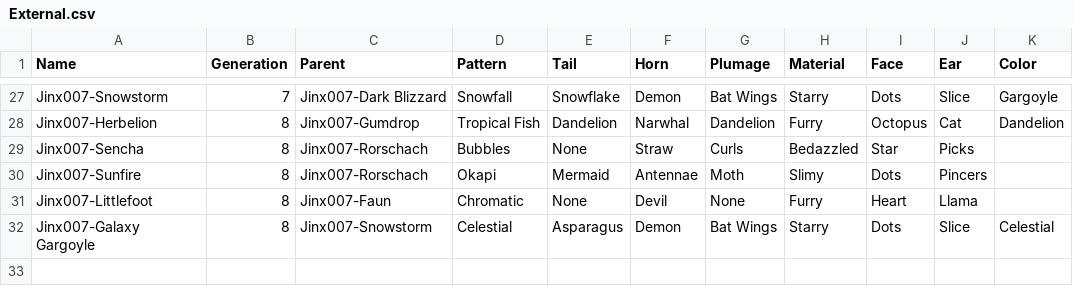
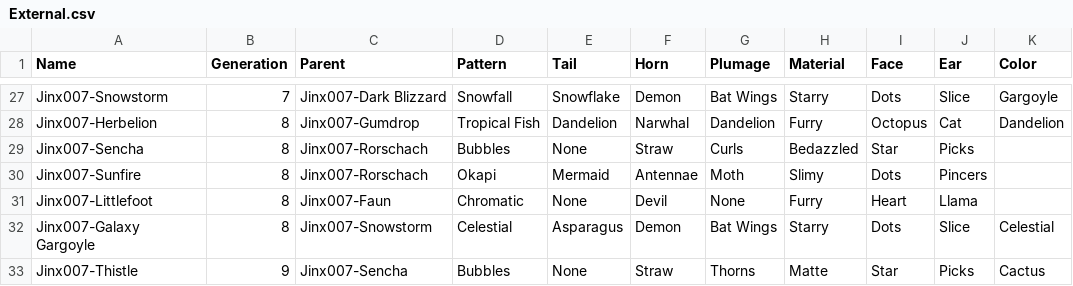
Before and after one commit to g1ddy/PeridotArchetypeFinder, a CSV file: assets/External.csv, drawn as a sheet; only a part is shown, gaps mark what is left out.

Commit message:
add new banana and cactus AT

```diff
--- a/assets/External.csv
+++ b/assets/External.csv
@@ -32 +32,2 @@ Jinx007-Littlefoot,8,Jinx007-Faun,Chromatic,None,Devil,None,Furry,Heart,Llama,
 Jinx007-Galaxy Gargoyle,8,Jinx007-Snowstorm,Celestial,Asparagus,Demon,Bat Wings,Starry,Dots,Slice,Celestial
+Jinx007-Thistle,9,Jinx007-Sencha,Bubbles,None,Straw,Thorns,Matte,Star,Picks,Cactus
```
Also changed, not shown: assets/Peridots.csv, 8 other files.
